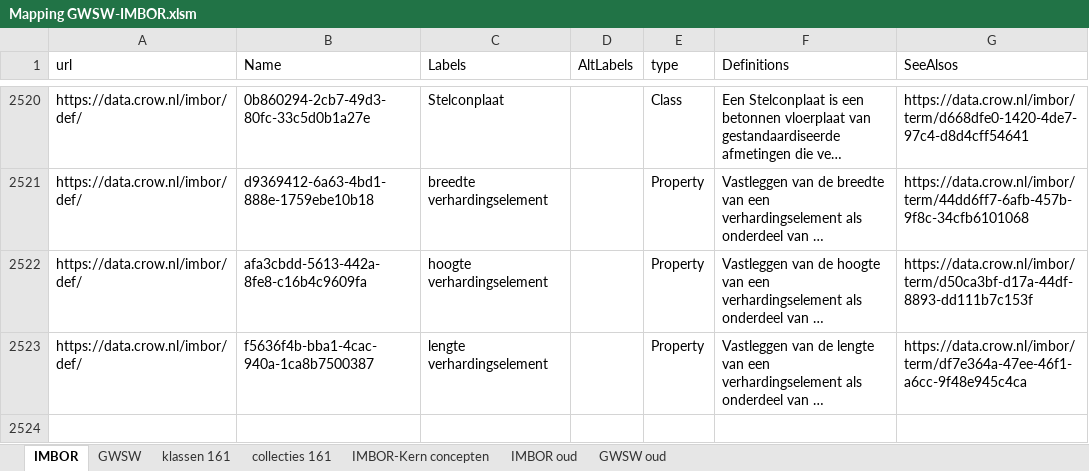
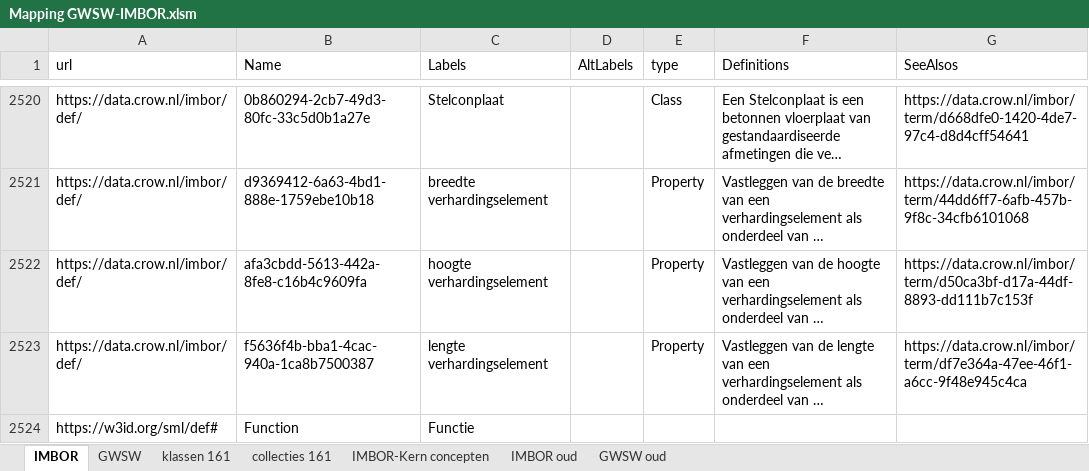
Before and after one commit to StichtingRIONED/imbor-sw, an Excel workbook: Mapping GWSW-IMBOR.xlsm, sheet IMBOR, drawn as a sheet; only a part is shown, gaps mark what is left out; long unchanged cells end in …; values as stored, in another font and other column widths than the file's, no borders; the diff names each change by its address in the sheet, - before the commit and + after, or states it on an @@ line.

```diff
--- a/Mapping GWSW-IMBOR.xlsm (sheet IMBOR)
+++ b/Mapping GWSW-IMBOR.xlsm (sheet IMBOR)
+row 2524: https://w3id.org/sml/def# | Function | Functie
```
Also changed, not shown: sheet GWSW, sheet IMBOR-Kern concepten, 4 other files.
